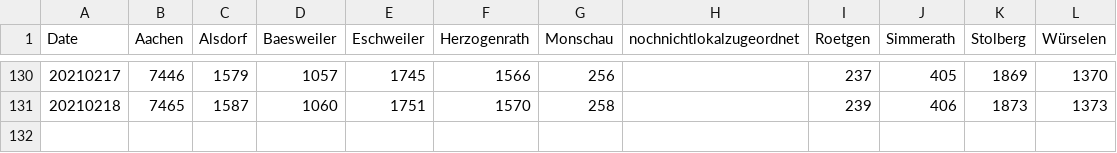
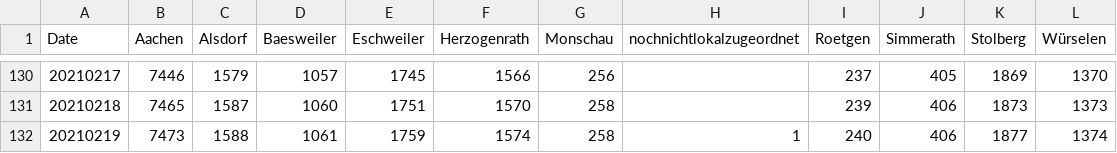
Before and after one commit to Baconwolf/AachenCoronaData, a CSV file: totalcases.csv, drawn as a sheet; only a part is shown, gaps mark what is left out.

Commit message:
updated data 2021-02-19

```diff
--- a/totalcases.csv
+++ b/totalcases.csv
@@ -131 +131,2 @@ Date,Aachen,Alsdorf,Baesweiler,Eschweiler,Herzogenrath,Monschau,nochnichtlokalzu
 20210218,7465,1587,1060,1751,1570,258,,239,406,1873,1373
+20210219,7473,1588,1061,1759,1574,258,1,240,406,1877,1374
```
Also changed, not shown: activecases.csv, 3 other files.
